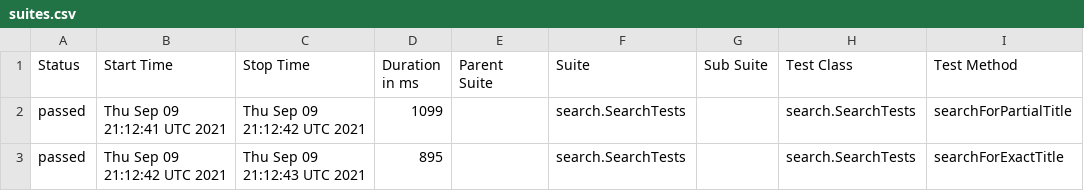
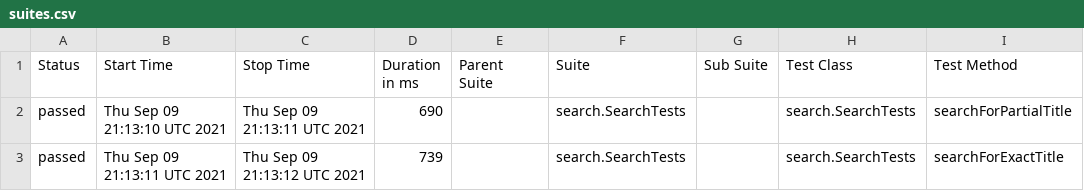
Before and after one commit to reinaldorossetti/playwright-java, a CSV file: data/suites.csv, drawn as a sheet; only a part is shown; the diff names each change by its address in the sheet, - before the commit and + after, or states it on an @@ line.

```diff
--- a/data/suites.csv
+++ b/data/suites.csv
-B2 (Start Time): Thu Sep 09 21:12:41 UTC 2021
+B2 (Start Time): Thu Sep 09 21:13:10 UTC 2021
-C2 (Stop Time): Thu Sep 09 21:12:42 UTC 2021
+C2 (Stop Time): Thu Sep 09 21:13:11 UTC 2021
-D2 (Duration in ms): 1099
+D2 (Duration in ms): 690
-B3 (Start Time): Thu Sep 09 21:12:42 UTC 2021
+B3 (Start Time): Thu Sep 09 21:13:11 UTC 2021
-C3 (Stop Time): Thu Sep 09 21:12:43 UTC 2021
+C3 (Stop Time): Thu Sep 09 21:13:12 UTC 2021
-D3 (Duration in ms): 895
+D3 (Duration in ms): 739
```
Also changed, not shown: 21 other files.
